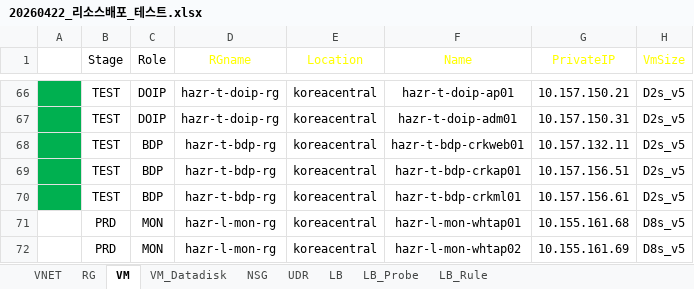
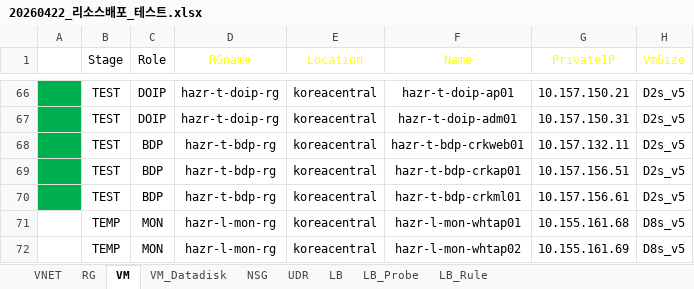
Before and after one commit to skpaek-git/hgi_resourceDeploy, an Excel workbook: 서버정보/20260422_리소스배포_테스트.xlsx, sheet VM, drawn as a sheet; only a part is shown, gaps mark what is left out; values as stored, in another font and other column widths than the file's, no borders; table styles not drawn; the diff covers the shown part only; the diff names each change by its address in the sheet, - before the commit and + after, or states it on an @@ line.

```diff
--- a/서버정보/20260422_리소스배포_테스트.xlsx (sheet VM)
+++ b/서버정보/20260422_리소스배포_테스트.xlsx (sheet VM)
-B71:B72 (Stage): PRD
+B71:B72 (Stage): TEMP
```
Also changed, not shown: 1 added row and 1 edited cell elsewhere in this sheet, sheet VM_Datadisk, sheet NSG, 서버정보/20260422_리소스배포_개발.xlsx.
